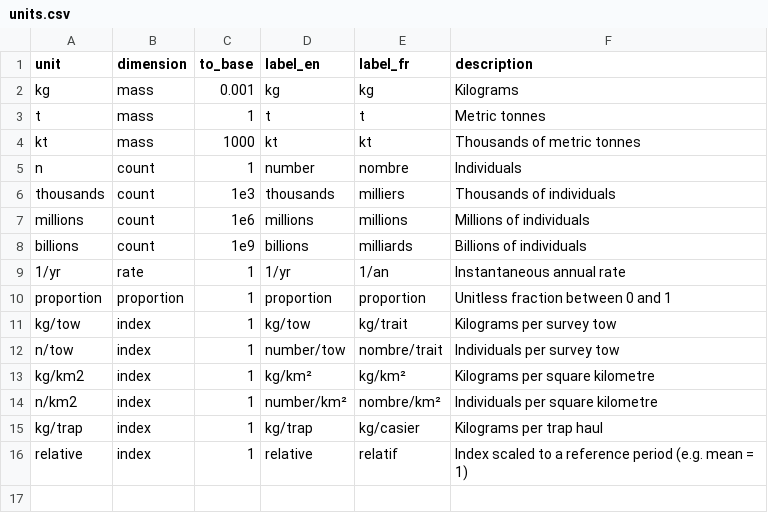
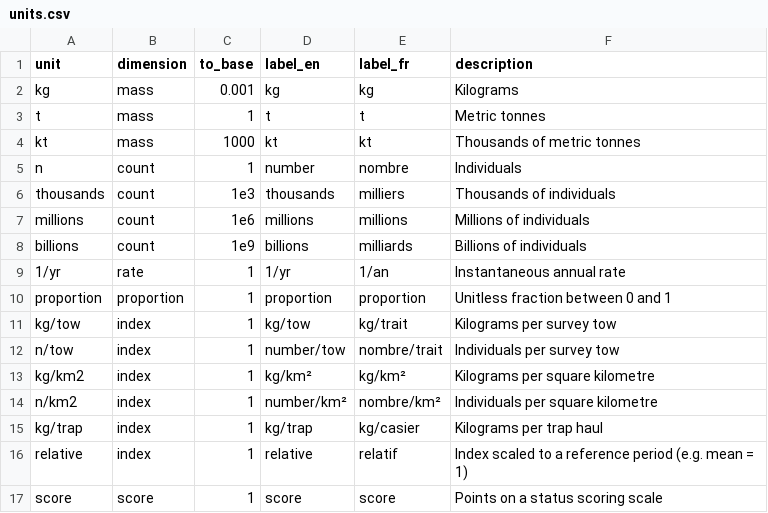
Before and after one commit to TESA-workshops/assessment-results-workshop-2027, a CSV file: fsar-data/vocab/units.csv, drawn as a sheet.

```diff
--- a/fsar-data/vocab/units.csv
+++ b/fsar-data/vocab/units.csv
@@ -16 +16,2 @@ kg/trap,index,1,kg/trap,kg/casier,Kilograms per trap haul
 relative,index,1,relative,relatif,Index scaled to a reference period (e.g. mean = 1)
+score,score,1,score,score,Points on a status scoring scale
```
Also changed, not shown: fsar-data/vocab/metric_fields.csv, fsar-data/vocab/metrics.csv, 2 other files.
